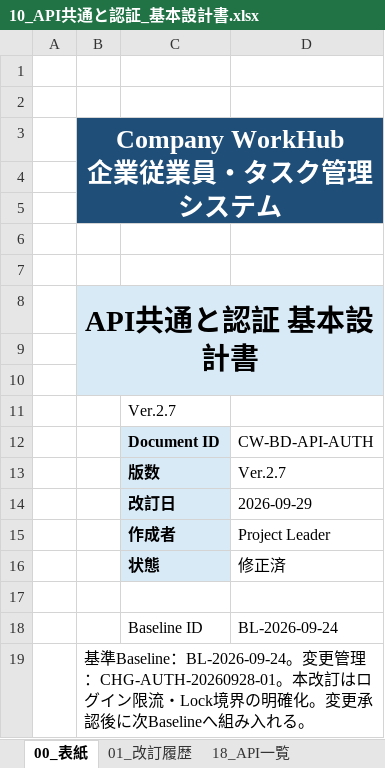
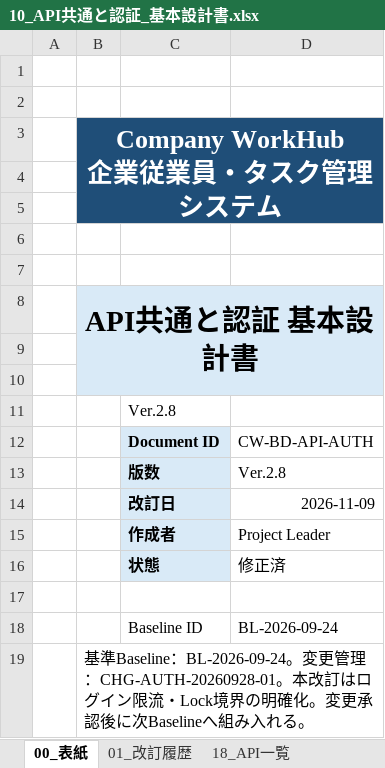
Before and after one commit to ansin-lin/LearnProject, an Excel workbook: 基本設計/10_API共通と認証_基本設計書.xlsx, sheet 00_表紙, drawn as a sheet; values as stored, in another font and other column widths than the file's, no borders; the diff names each change by its address in the sheet, - before the commit and + after, or states it on an @@ line.

```diff
--- a/基本設計/10_API共通と認証_基本設計書.xlsx (sheet 00_表紙)
+++ b/基本設計/10_API共通と認証_基本設計書.xlsx (sheet 00_表紙)
-C11: Ver.2.7
+C11: Ver.2.8
-D13: Ver.2.7
+D13: Ver.2.8
-D14: 2026-09-29
+D14: 2026-11-09
```
Also changed, not shown: sheet 01_改訂履歴, sheet 21_エラーコード, sheet 19_API共通I-O, sheet 24_APIサンプル, sheet 18_API一覧, sheet 22_API処理・権限, 1 more sheet, 基本設計/00_基本設計書総合管理.xlsx, 基本設計/15_DB基本設計書.xlsx.
